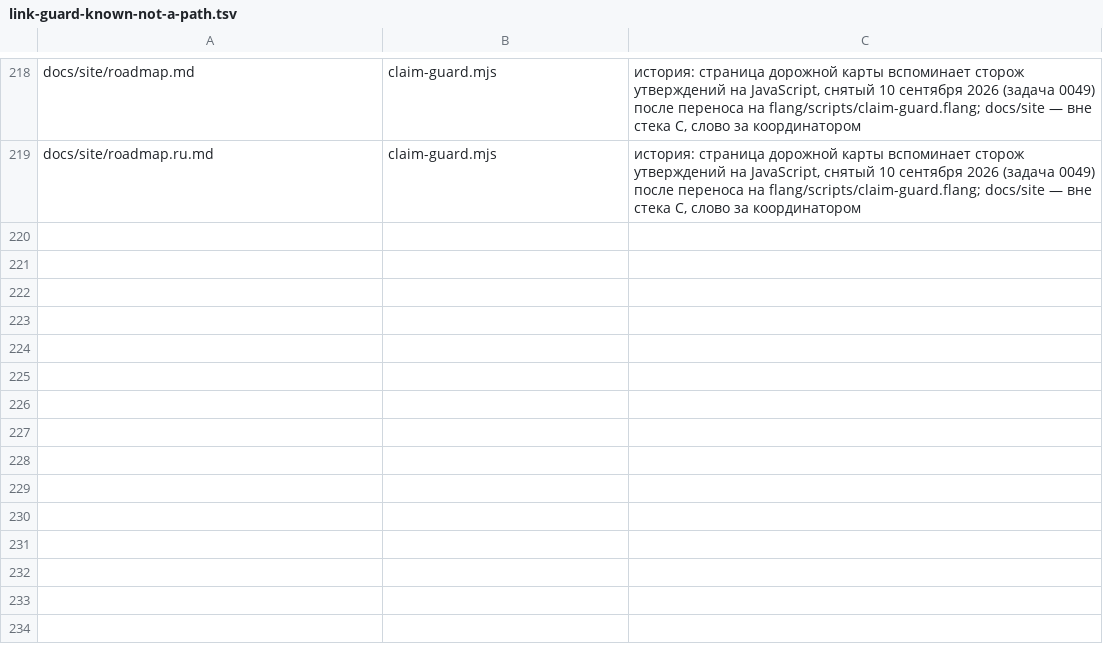
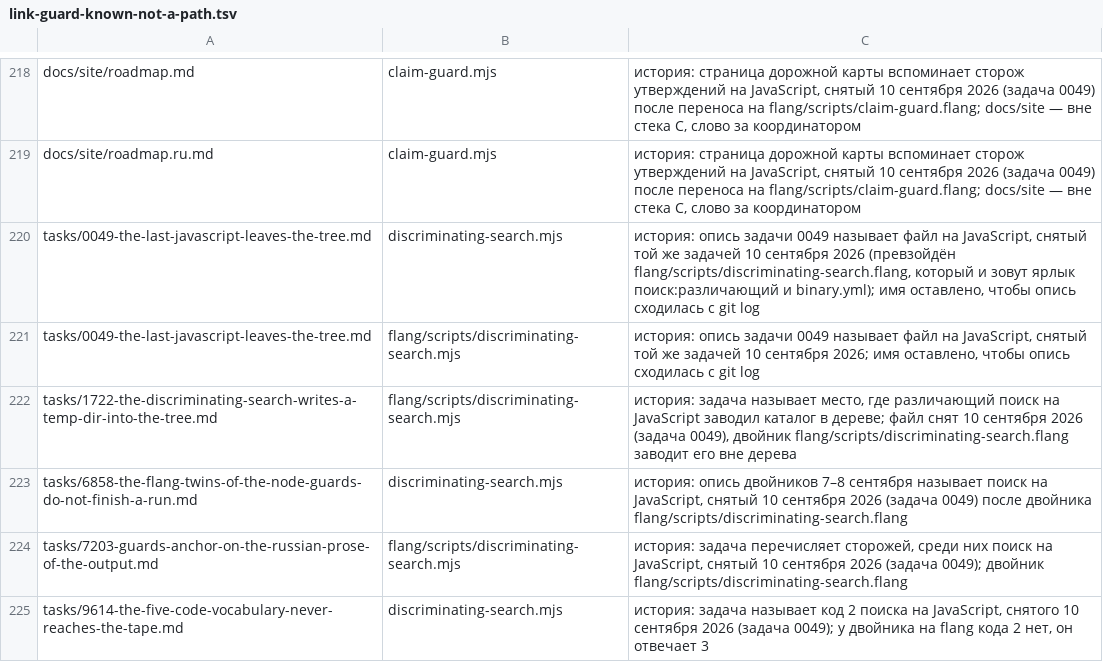
Before and after one commit to digitable-lol/flang, a TSV file: scripts/link-guard-known-not-a-path.tsv, drawn as a sheet; only a part is shown, gaps mark what is left out.

Commit message:
задача 0049, ячейка 14: снят flang/scripts/discriminating-search.mjs — ярлык «поиск:различающий» и шаг работы corpus-examples зовут двойник discriminating-search.flang, те же числа поимённо
Двойник (ячейка D, d769c3214) на 90b02a615: .mjs и двойник — код 0, 454
утверждения, 8156 входов, 2146 прогонов, 108 доказано, расхождений 0; 108 из
108 доказанных поимённо, 79 строк итогов и 313 отказов совпали, 455 порождённых
программ побайтно те же. Фальсификатор: обёртка двоичного отвечает «доказано» на
«Тождество» + «результат не меньше 0» — оба код 1, одна и та же строка «ДЫРА»;
двоичный после отката тот же по sha256.

На дереве этого коммита командой шага CI (двоичный sha256 1311b4b4…): код 0,
те же 454 / 8156 / 2146 / 108 / 0 и та же таблица вердиктов, 950 с, 1,07 ГиБ
(у .mjs 53 с при 16 потоках). Шаг стоит в corpus-examples — только тег и
кнопка, предел 180 мин; комментарий шага переписан замером (было «7868
прогонов»). Ссылки: битых 8 → 2 из 6127, устаревших исключений 0 (шесть
упоминаний снятого имени внесены историей); ярлыки.flang 34/34, «Целость» 0;
кто-зовёт и сторожа-без-подлога — 0. Временный каталог двойник заводит вне
дерева — беда задачи 1722 у него не повторяется.

```diff
--- a/scripts/link-guard-known-not-a-path.tsv
+++ b/scripts/link-guard-known-not-a-path.tsv
@@ -219 +219,7 @@ docs/site/roadmap.md	claim-guard.mjs	история: страница дорож
 docs/site/roadmap.ru.md	claim-guard.mjs	история: страница дорожной карты вспоминает сторож утверждений на JavaScript, снятый 10 сентября 2026 (задача 0049) после переноса на flang/scripts/claim-guard.flang; docs/site — вне стека C, слово за координатором
+tasks/0049-the-last-javascript-leaves-the-tree.md	discriminating-search.mjs	история: опись задачи 0049 называет файл на JavaScript, снятый той же задачей 10 сентября 2026 (превзойдён flang/scripts/discriminating-search.flang, который и зовут ярлык поиск:различающий и binary.yml); имя оставлено, чтобы опись сходилась с git log
+tasks/0049-the-last-javascript-leaves-the-tree.md	flang/scripts/discriminating-search.mjs	история: опись задачи 0049 называет файл на JavaScript, снятый той же задачей 10 сентября 2026; имя оставлено, чтобы опись сходилась с git log
+tasks/1722-the-discriminating-search-writes-a-temp-dir-into-the-tree.md	flang/scripts/discriminating-search.mjs	история: задача называет место, где различающий поиск на JavaScript заводил каталог в дереве; файл снят 10 сентября 2026 (задача 0049), двойник flang/scripts/discriminating-search.flang заводит его вне дерева
+tasks/6858-the-flang-twins-of-the-node-guards-do-not-finish-a-run.md	discriminating-search.mjs	история: опись двойников 7–8 сентября называет поиск на JavaScript, снятый 10 сентября 2026 (задача 0049) после двойника flang/scripts/discriminating-search.flang
+tasks/7203-guards-anchor-on-the-russian-prose-of-the-output.md	flang/scripts/discriminating-search.mjs	история: задача перечисляет сторожей, среди них поиск на JavaScript, снятый 10 сентября 2026 (задача 0049); двойник flang/scripts/discriminating-search.flang
+tasks/9614-the-five-code-vocabulary-never-reaches-the-tape.md	discriminating-search.mjs	история: задача называет код 2 поиска на JavaScript, снятого 10 сентября 2026 (задача 0049); у двойника на flang кода 2 нет, он отвечает 3
```
Also changed, not shown: 5 other files.
